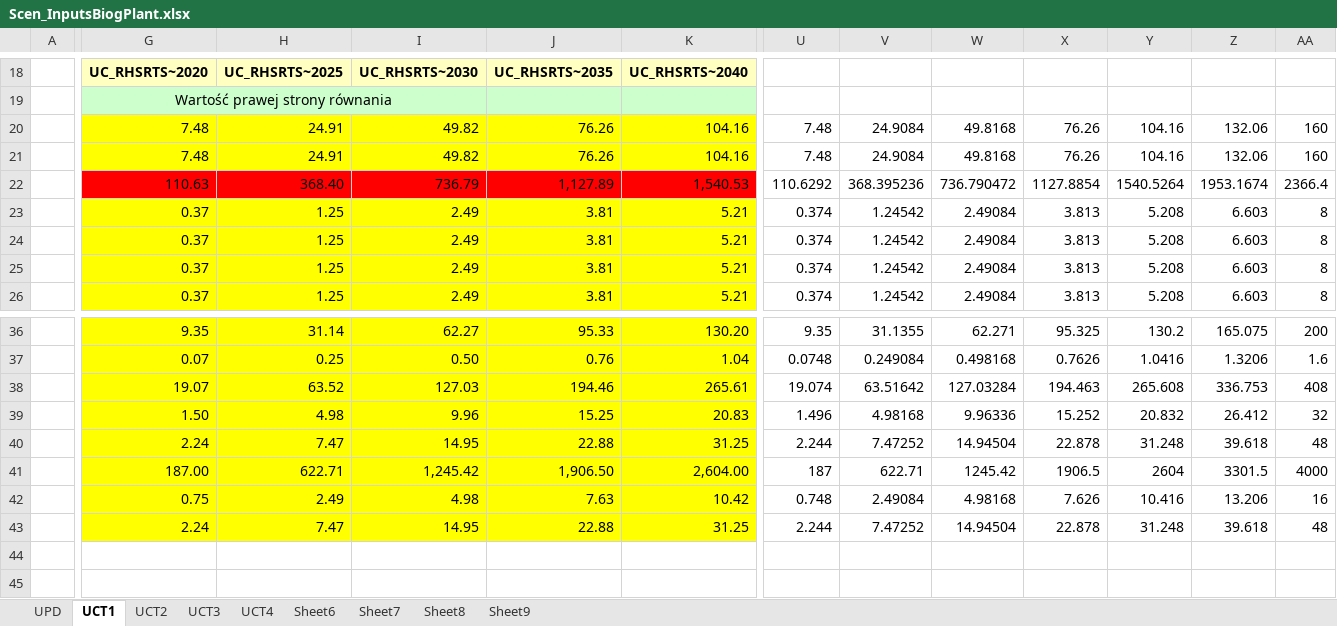
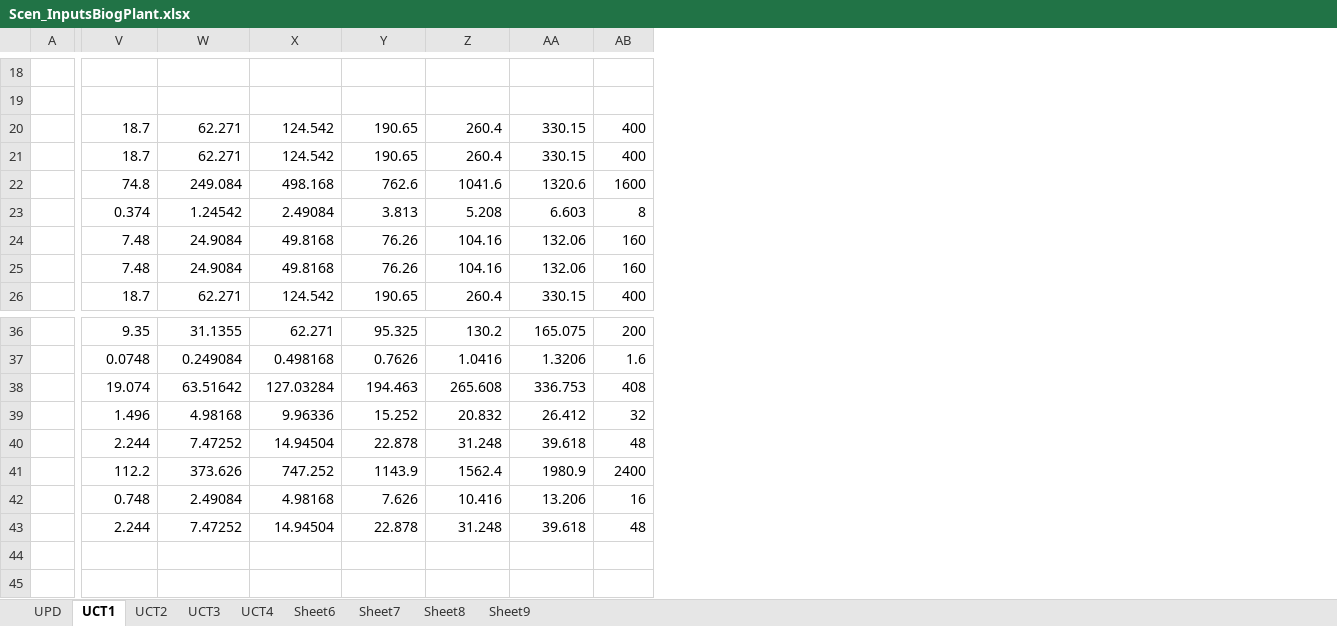
Before and after one commit to GBoron/Biogas, an Excel workbook: SuppXLS/Scen_InputsBiogPlant.xlsx, sheet UCT1, drawn as a sheet; only a part is shown, gaps mark what is left out; values as stored, in another font and other column widths than the file's, no borders; charts and pictures not drawn; removed rows and columns are numbered as before the commit, all else as after; the diff covers the shown part only; the diff names each change by its address in the sheet, - before the commit and + after, or states it on an @@ line.

Commit message:
Add files via upload

```diff
--- a/SuppXLS/Scen_InputsBiogPlant.xlsx (sheet UCT1)
+++ b/SuppXLS/Scen_InputsBiogPlant.xlsx (sheet UCT1)
-column G, rows 18-26: UC_RHSRTS~2020 | Wartość prawej strony równania | 7.48 | 7.48 | 110.63 | 0.37 | 0.37 | 0.37 | 0.37; rows 36-43: 9.35 | 0.07 | 19.07 | 1.50 | 2.24 | 187.00 | 0.75 | 2.24
-column H, rows 18-26: UC_RHSRTS~2025 |  | 24.91 | 24.91 | 368.40 | 1.25 | 1.25 | 1.25 | 1.25; rows 36-43: 31.14 | 0.25 | 63.52 | 4.98 | 7.47 | 622.71 | 2.49 | 7.47
-column I, rows 18-26: UC_RHSRTS~2030 |  | 49.82 | 49.82 | 736.79 | 2.49 | 2.49 | 2.49 | 2.49; rows 36-43: 62.27 | 0.50 | 127.03 | 9.96 | 14.95 | 1,245.42 | 4.98 | 14.95
-column J, rows 18-26: UC_RHSRTS~2035 |  | 76.26 | 76.26 | 1,127.89 | 3.81 | 3.81 | 3.81 | 3.81; rows 36-43: 95.33 | 0.76 | 194.46 | 15.25 | 22.88 | 1,906.50 | 7.63 | 22.88
-column K, rows 18-26: UC_RHSRTS~2040 |  | 104.16 | 104.16 | 1,540.53 | 5.21 | 5.21 | 5.21 | 5.21; rows 36-43: 130.20 | 1.04 | 265.61 | 20.83 | 31.25 | 2,604.00 | 10.42 | 31.25
-V20:V21: 7.48
+V20:V21: 18.7
-W20:W21: 24.9084
+W20:W21: 62.271
-X20:X21: 49.8168
+X20:X21: 124.542
-Y20:Y21: 76.26
+Y20:Y21: 190.65
-Z20:Z21: 104.16
+Z20:Z21: 260.4
-AA20:AA21: 132.06
+AA20:AA21: 330.15
-AB20:AB21: 160
+AB20:AB21: 400
-V22: 110.6292
+V22: 74.8
-W22: 368.395236
+W22: 249.084
-X22: 736.790472
+X22: 498.168
-Y22: 1127.8854
+Y22: 762.6
-Z22: 1540.5264
+Z22: 1041.6
-AA22: 1953.1674
+AA22: 1320.6
-AB22: 2366.4
+AB22: 1600
-V24:V25: 0.374
+V24:V25: 7.48
-W24:W25: 1.24542
+W24:W25: 24.9084
-X24:X25: 2.49084
+X24:X25: 49.8168
-Y24:Y25: 3.813
+Y24:Y25: 76.26
-Z24:Z25: 5.208
+Z24:Z25: 104.16
-AA24:AA25: 6.603
+AA24:AA25: 132.06
-AB24:AB25: 8
+AB24:AB25: 160
-V26: 0.374
+V26: 18.7
-W26: 1.24542
+W26: 62.271
-X26: 2.49084
+X26: 124.542
-Y26: 3.813
+Y26: 190.65
-Z26: 5.208
+Z26: 260.4
-AA26: 6.603
+AA26: 330.15
-AB26: 8
+AB26: 400
-V41: 187
+V41: 112.2
-W41: 622.71
+W41: 373.626
-X41: 1245.42
+X41: 747.252
-Y41: 1906.5
+Y41: 1143.9
-Z41: 2604
+Z41: 1562.4
-AA41: 3301.5
+AA41: 1980.9
-AB41: 4000
+AB41: 2400
```
Also changed, not shown: 18 added columns, 2 removed columns and 49 edited cells elsewhere in this sheet.
